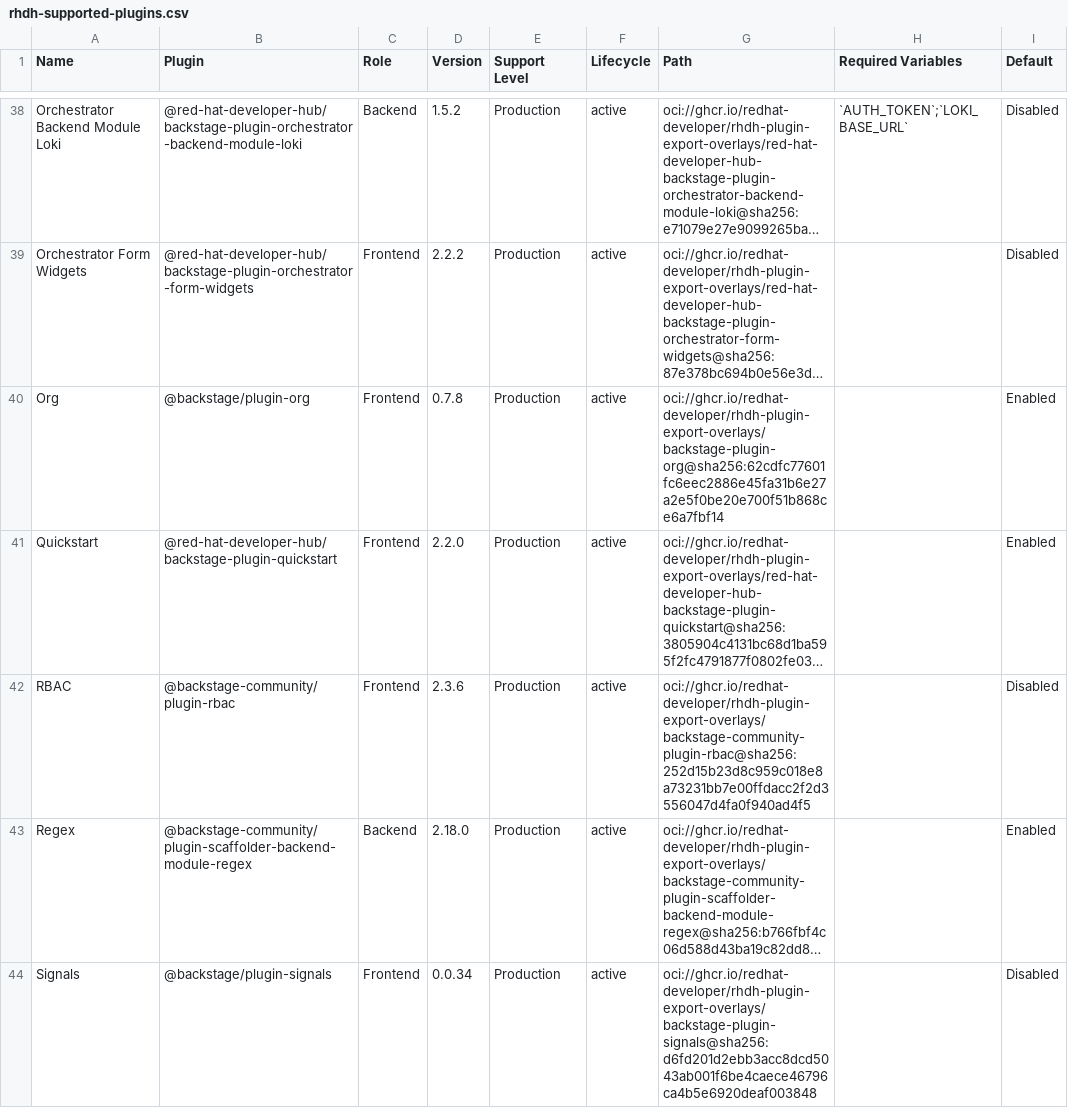
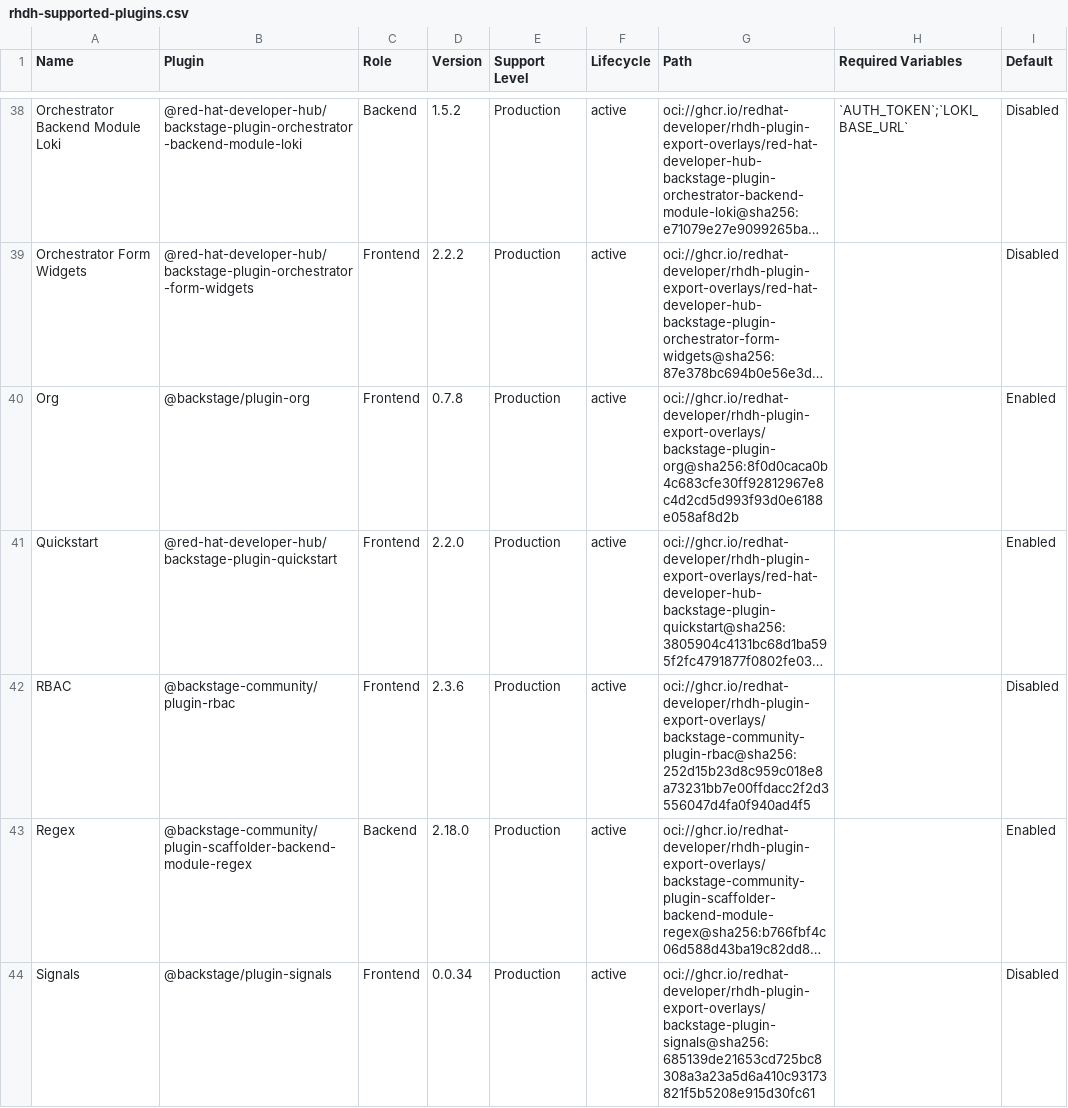
Before and after one commit to redhat-developer/rhdh-plugin-export-overlays, a CSV file: catalog-index/supported/extend_dynamic-plugins-reference/rhdh-supported-plugins.csv, drawn as a sheet; only a part is shown, gaps mark what is left out; long unchanged cells end in …; the diff covers the shown part only; the diff names each change by its address in the sheet, - before the commit and + after, or states it on an @@ line.

```diff
--- a/catalog-index/supported/extend_dynamic-plugins-reference/rhdh-supported-plugins.csv
+++ b/catalog-index/supported/extend_dynamic-plugins-reference/rhdh-supported-plugins.csv
-G40 (Path): oci://ghcr.io/redhat-developer/rhdh-plugin-export-overlays/backstage-plugin-org@sha256:62cdfc77601fc6eec2886e45fa31b6e27a2e5f0be20e700f51b868ce6a7fbf14
+G40 (Path): oci://ghcr.io/redhat-developer/rhdh-plugin-export-overlays/backstage-plugin-org@sha256:8f0d0caca0b4c683cfe30ff92812967e8c4d2cd5d993f93d0e6188e058af8d2b
-G44 (Path): oci://ghcr.io/redhat-developer/rhdh-plugin-export-overlays/backstage-plugin-signals@sha256:d6fd201d2ebb3acc8dcd5043ab001f6be4caece46796ca4b5e6920deaf003848
+G44 (Path): oci://ghcr.io/redhat-developer/rhdh-plugin-export-overlays/backstage-plugin-signals@sha256:685139de21653cd725bc8308a3a23a5d6a410c93173821f5b5208e915d30fc61
```
Also changed, not shown: 9 edited cells elsewhere in this file, catalog-index/community/extend_dynamic-plugins-reference/rhdh-community-plugins.csv, 58 other files.
